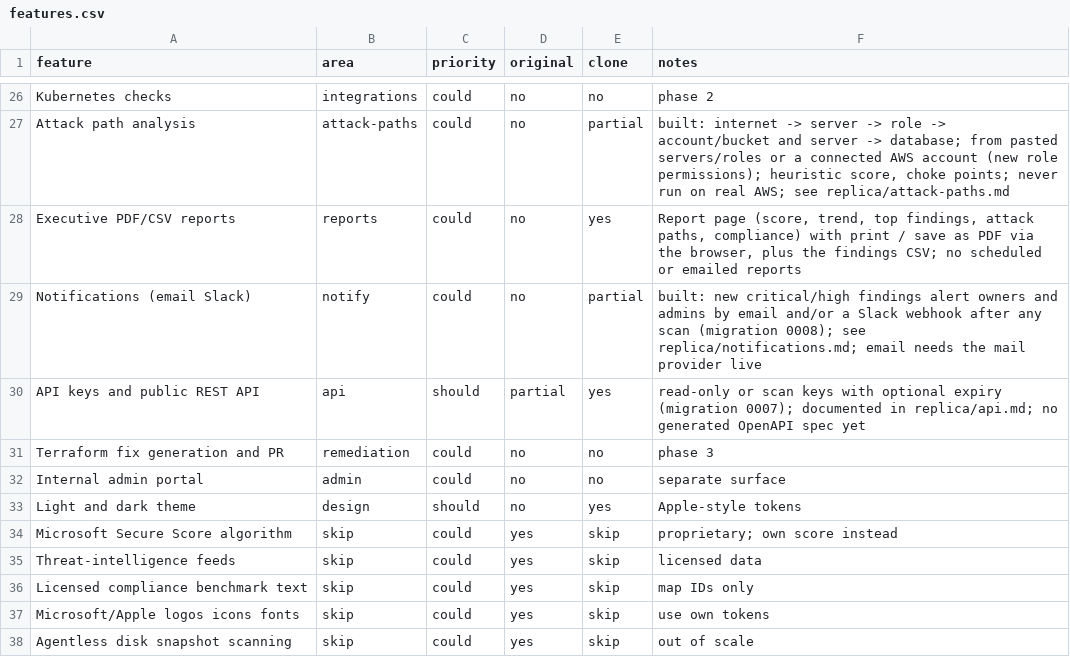
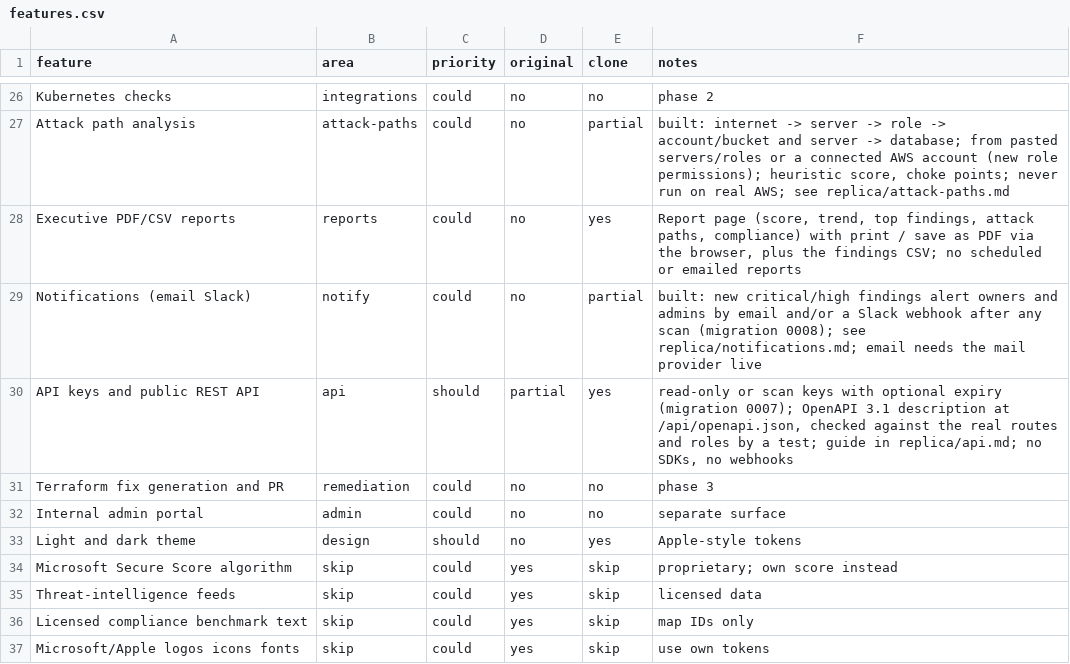
Before and after one commit to xsmartbartx/AI-Driven-CSPM, a CSV file: replica/features.csv, drawn as a sheet; only a part is shown, gaps mark what is left out; the shorter side is filled out with more unchanged rows.

```diff
--- a/replica/features.csv
+++ b/replica/features.csv
@@ -29,3 +29,3 @@ Executive PDF/CSV reports,reports,could,no,yes,"Report page (score, trend, top f
 Notifications (email Slack),notify,could,no,partial,"built: new critical/high findings alert owners and admins by email and/or a Slack webhook after any scan (migration 0008); see replica/notifications.md; email needs the mail provider live"
-API keys and public REST API,api,should,partial,yes,"read-only or scan keys with optional expiry (migration 0007); documented in replica/api.md; no generated OpenAPI spec yet"
+API keys and public REST API,api,should,partial,yes,"read-only or scan keys with optional expiry (migration 0007); OpenAPI 3.1 description at /api/openapi.json, checked against the real routes and roles by a test; guide in replica/api.md; no SDKs, no webhooks"
 Terraform fix generation and PR,remediation,could,no,no,phase 3
```
Also changed, not shown: 5 other files.
